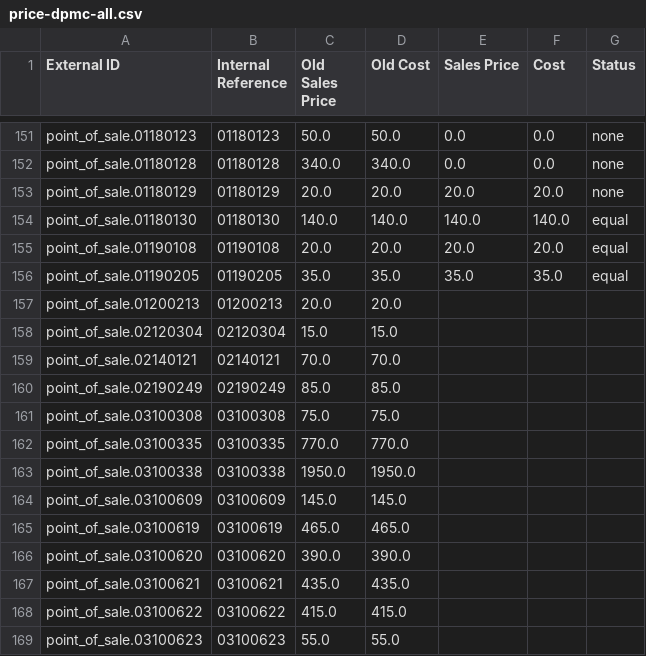
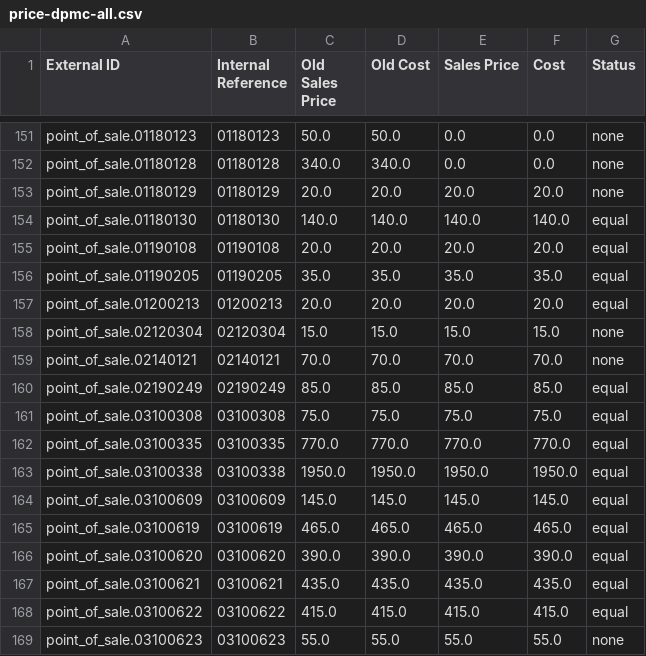
Before and after one commit to YohanAvishke/multi-bajaj-mgt, a CSV file: data/price/price-dpmc-all.csv, drawn as a sheet; only a part is shown, gaps mark what is left out; the diff covers the shown part only.

```diff
--- a/data/price/price-dpmc-all.csv
+++ b/data/price/price-dpmc-all.csv
@@ -156,14 +156,14 @@ point_of_sale.01190108,01190108,20.0,20.0,20.0,20.0,equal
 point_of_sale.01190205,01190205,35.0,35.0,35.0,35.0,equal
-point_of_sale.01200213,01200213,20.0,20.0,,,
-point_of_sale.02120304,02120304,15.0,15.0,,,
-point_of_sale.02140121,02140121,70.0,70.0,,,
-point_of_sale.02190249,02190249,85.0,85.0,,,
-point_of_sale.03100308,03100308,75.0,75.0,,,
-point_of_sale.03100335,03100335,770.0,770.0,,,
-point_of_sale.03100338,03100338,1950.0,1950.0,,,
-point_of_sale.03100609,03100609,145.0,145.0,,,
-point_of_sale.03100619,03100619,465.0,465.0,,,
-point_of_sale.03100620,03100620,390.0,390.0,,,
-point_of_sale.03100621,03100621,435.0,435.0,,,
-point_of_sale.03100622,03100622,415.0,415.0,,,
-point_of_sale.03100623,03100623,55.0,55.0,,,
+point_of_sale.01200213,01200213,20.0,20.0,20.0,20.0,equal
+point_of_sale.02120304,02120304,15.0,15.0,15.0,15.0,none
+point_of_sale.02140121,02140121,70.0,70.0,70.0,70.0,none
+point_of_sale.02190249,02190249,85.0,85.0,85.0,85.0,equal
+point_of_sale.03100308,03100308,75.0,75.0,75.0,75.0,equal
+point_of_sale.03100335,03100335,770.0,770.0,770.0,770.0,equal
+point_of_sale.03100338,03100338,1950.0,1950.0,1950.0,1950.0,equal
+point_of_sale.03100609,03100609,145.0,145.0,145.0,145.0,equal
+point_of_sale.03100619,03100619,465.0,465.0,465.0,465.0,equal
+point_of_sale.03100620,03100620,390.0,390.0,390.0,390.0,equal
+point_of_sale.03100621,03100621,435.0,435.0,435.0,435.0,equal
+point_of_sale.03100622,03100622,415.0,415.0,415.0,415.0,equal
+point_of_sale.03100623,03100623,55.0,55.0,55.0,55.0,none
```
Also changed, not shown: 147 edited cells elsewhere in this file, 3 other files.
